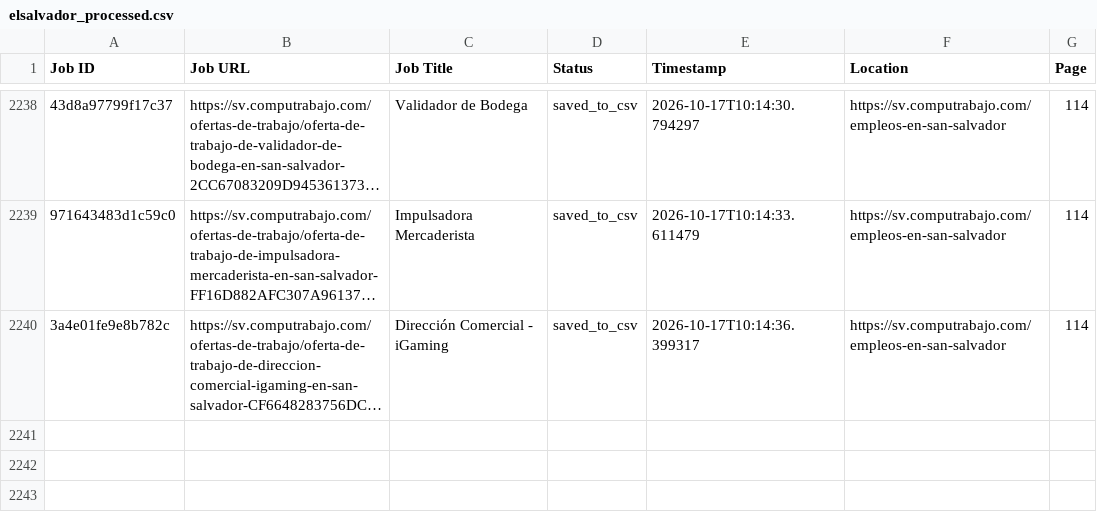
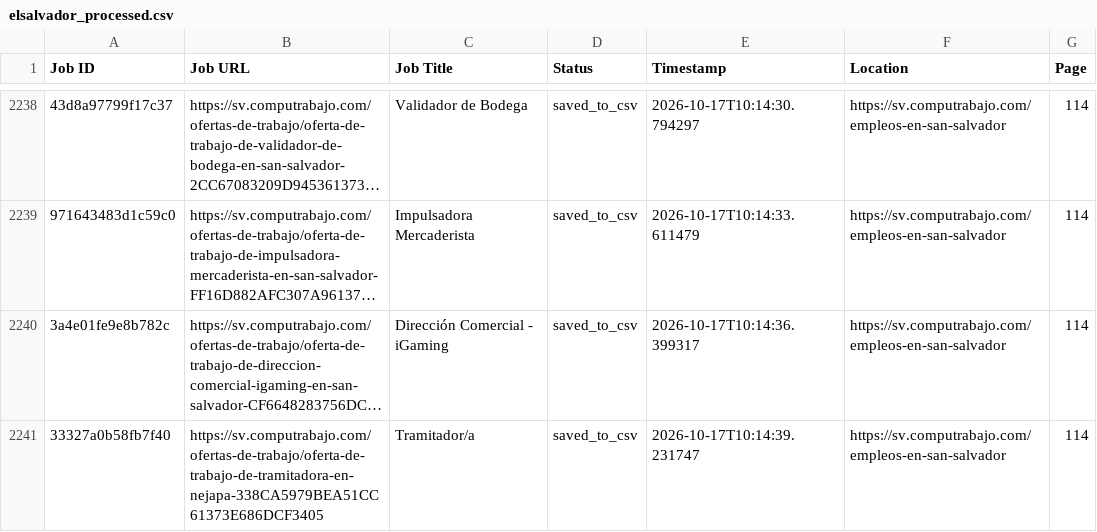
Before and after one commit to liliankason/computrabajo_elsalvador_scraper, a CSV file: elsalvador_processed.csv, drawn as a sheet; only a part is shown, gaps mark what is left out; long unchanged cells end in …; the diff names each change by its address in the sheet, - before the commit and + after, or states it on an @@ line.

```diff
--- a/elsalvador_processed.csv
+++ b/elsalvador_processed.csv
+row 2241: 33327a0b58fb7f40 | https://sv.computrabajo.com/ofertas-de-trabajo/oferta-de-trabajo-de-tramitadora-en-nejapa-338CA5979BEA51CC61373E686DCF3405 | Tramitador/a | saved_to_csv | 2026-10-17T10:14:39.231747 | https://sv.computrabajo.com/empleos-en-san-salvador | 114
```
Also changed, not shown: 2 other files.
